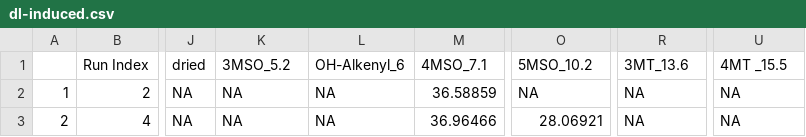
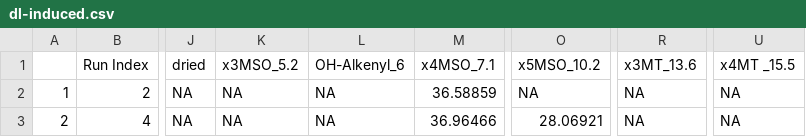
Before and after one commit to drdelapascua/defense-tradeoffs-tortuosus, a CSV file: data/dl-induced.csv, drawn as a sheet; only a part is shown, gaps mark what is left out; the diff names each change by its address in the sheet, - before the commit and + after, or states it on an @@ line.

Commit message:
make paired mf means table

```diff
--- a/data/dl-induced.csv
+++ b/data/dl-induced.csv
-K1: 3MSO_5.2
+K1: x3MSO_5.2
-M1: 4MSO_7.1
+M1: x4MSO_7.1
-O1: 5MSO_10.2
+O1: x5MSO_10.2
-R1: 3MT_13.6
+R1: x3MT_13.6
-U1: 4MT _15.5
+U1: x4MT _15.5
```
Also changed, not shown: 8 other files.
